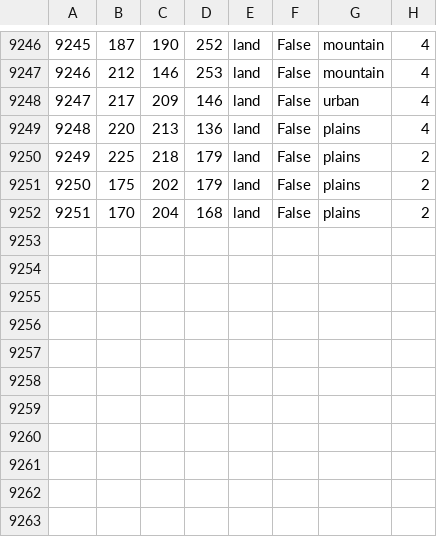
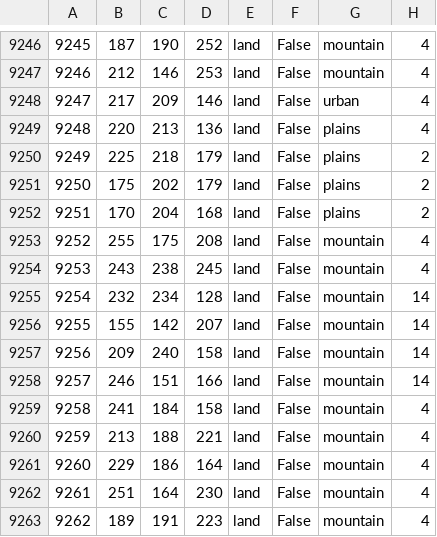
Before and after one commit to HoI4-LOTRMod-Team/HoI4-LotrMod, a CSV file: map/definition.csv, drawn as a sheet; only a part is shown, gaps mark what is left out.

```diff
--- a/map/definition.csv
+++ b/map/definition.csv
@@ -9252 +9252,12 @@
 9251;170;204;168;land;False;plains;2
+9252;255;175;208;land;False;mountain;4
+9253;243;238;245;land;False;mountain;4
+9254;232;234;128;land;False;mountain;14
+9255;155;142;207;land;False;mountain;14
+9256;209;240;158;land;False;mountain;14
+9257;246;151;166;land;False;mountain;14
+9258;241;184;158;land;False;mountain;4
+9259;213;188;221;land;False;mountain;4
+9260;229;186;164;land;False;mountain;4
+9261;251;164;230;land;False;mountain;4
+9262;189;191;223;land;False;mountain;4
```
Also changed, not shown: map/adjacencies.csv, 4 other files.
